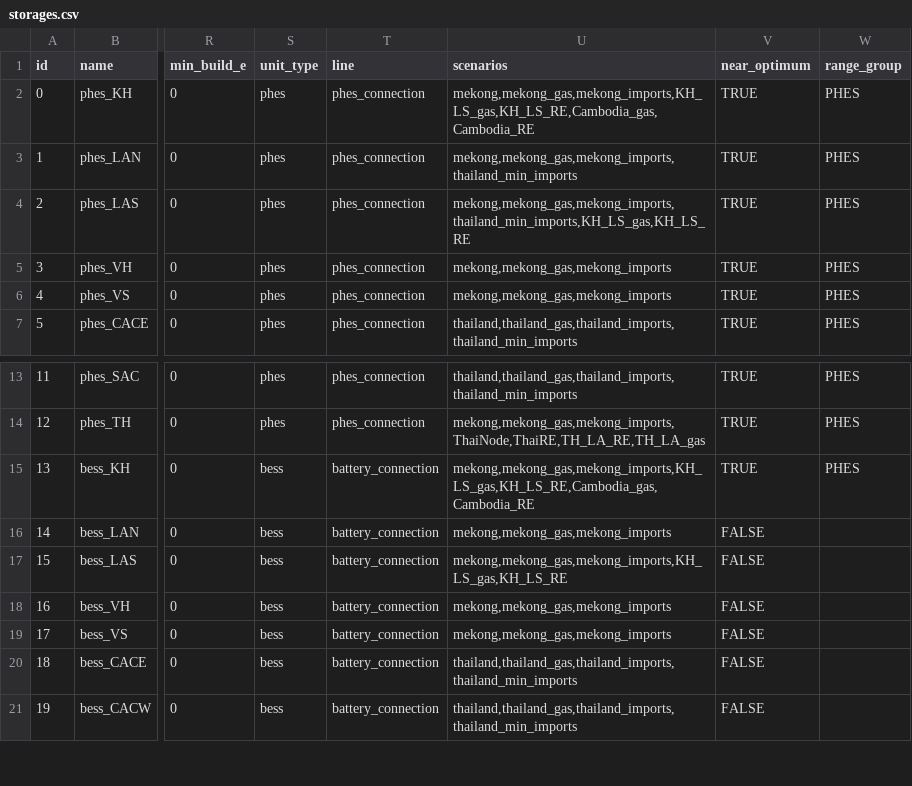
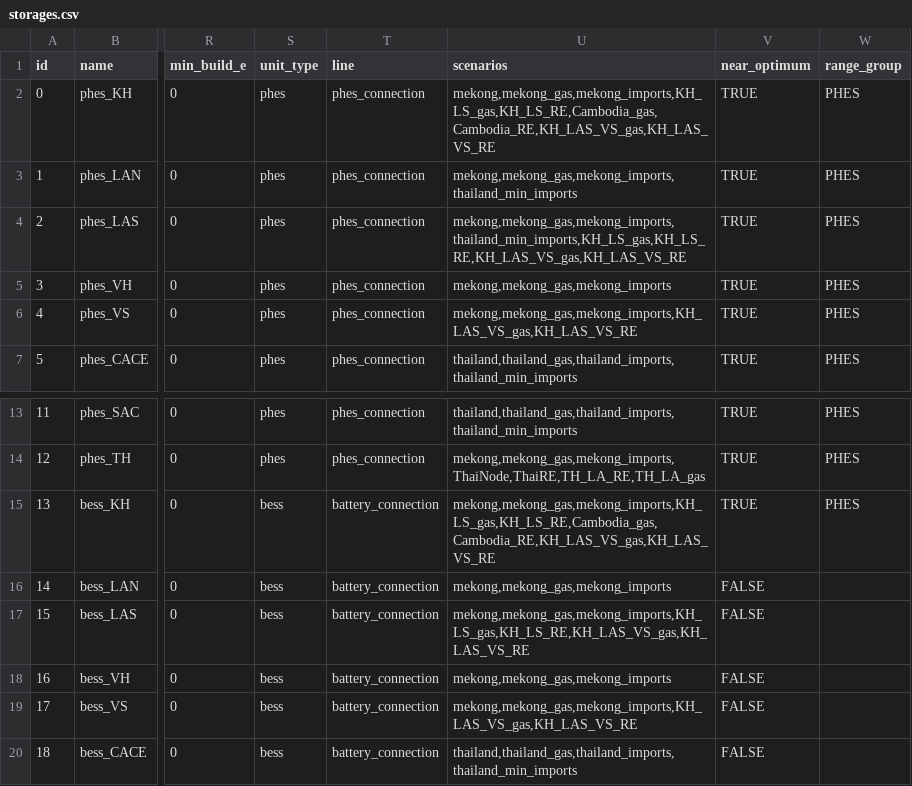
Before and after one commit to Anna-S-N/FIRM_CE, a CSV file: inputs/config/storages.csv, drawn as a sheet; only a part is shown, gaps mark what is left out; the shorter side is filled out with more unchanged rows; the diff names each change by its address in the sheet, - before the commit and + after, or states it on an @@ line.

```diff
--- a/inputs/config/storages.csv
+++ b/inputs/config/storages.csv
-U2 (scenarios): mekong,mekong_gas,mekong_imports,KH_LS_gas,KH_LS_RE,Cambodia_gas,Cambodia_RE
+U2 (scenarios): mekong,mekong_gas,mekong_imports,KH_LS_gas,KH_LS_RE,Cambodia_gas,Cambodia_RE,KH_LAS_VS_gas,KH_LAS_VS_RE
-U4 (scenarios): mekong,mekong_gas,mekong_imports,thailand_min_imports,KH_LS_gas,KH_LS_RE
+U4 (scenarios): mekong,mekong_gas,mekong_imports,thailand_min_imports,KH_LS_gas,KH_LS_RE,KH_LAS_VS_gas,KH_LAS_VS_RE
-U6 (scenarios): mekong,mekong_gas,mekong_imports
+U6 (scenarios): mekong,mekong_gas,mekong_imports,KH_LAS_VS_gas,KH_LAS_VS_RE
-U15 (scenarios): mekong,mekong_gas,mekong_imports,KH_LS_gas,KH_LS_RE,Cambodia_gas,Cambodia_RE
+U15 (scenarios): mekong,mekong_gas,mekong_imports,KH_LS_gas,KH_LS_RE,Cambodia_gas,Cambodia_RE,KH_LAS_VS_gas,KH_LAS_VS_RE
-U17 (scenarios): mekong,mekong_gas,mekong_imports,KH_LS_gas,KH_LS_RE
+U17 (scenarios): mekong,mekong_gas,mekong_imports,KH_LS_gas,KH_LS_RE,KH_LAS_VS_gas,KH_LAS_VS_RE
-U19 (scenarios): mekong,mekong_gas,mekong_imports
+U19 (scenarios): mekong,mekong_gas,mekong_imports,KH_LAS_VS_gas,KH_LAS_VS_RE
```
Also changed, not shown: inputs/config/datafiles.csv, inputs/config/fuels.csv, 4 other files.
